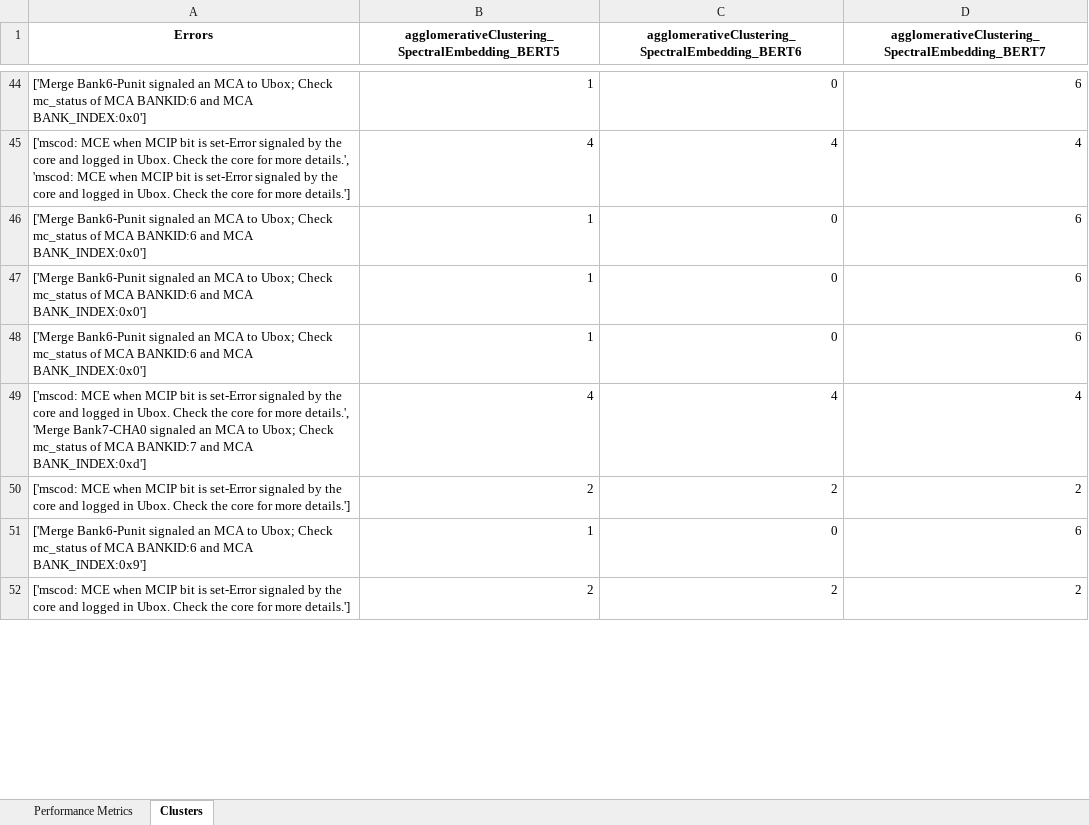
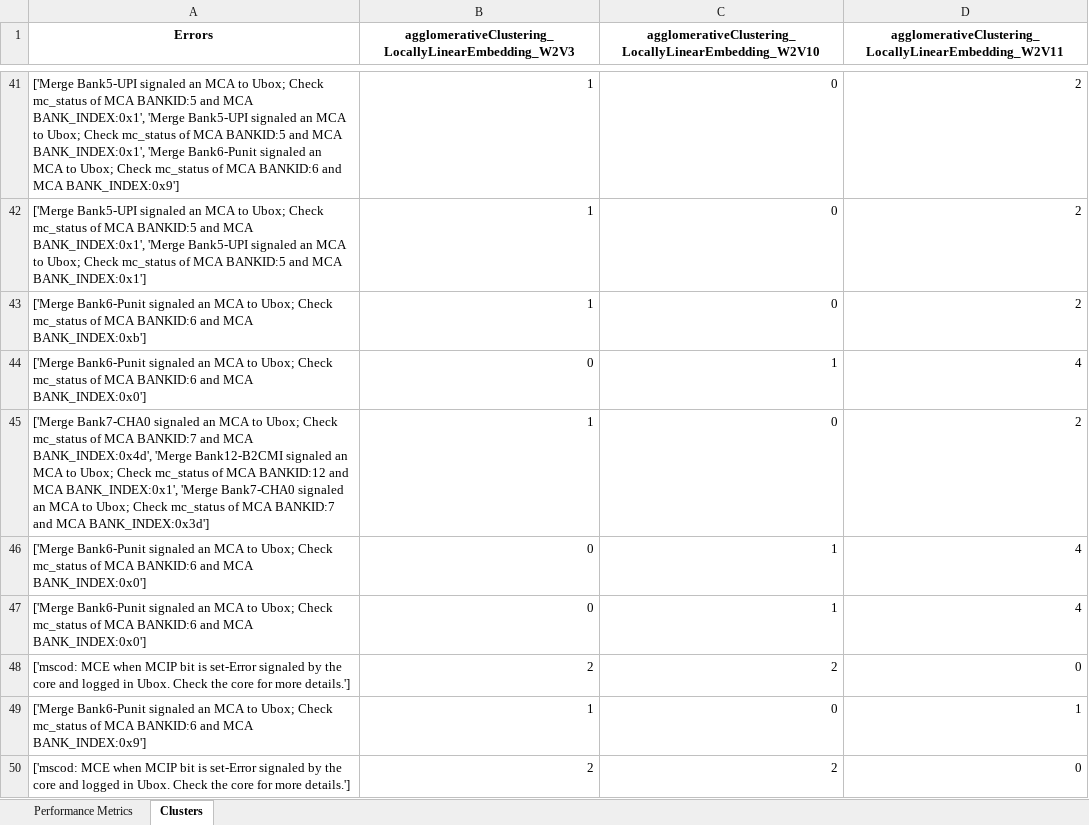
Before and after one commit to NakulC07/HSDES_Recommendation, an Excel workbook: Clustering_Output.xlsx, sheet Clusters, drawn as a sheet; only a part is shown, gaps mark what is left out; values as stored, in another font and other column widths than the file's, no borders; removed rows and columns are numbered as before the commit, all else as after; the diff covers the shown part only; the diff names each change by its address in the sheet, - before the commit and + after, or states it on an @@ line.

```diff
--- a/Clustering_Output.xlsx (sheet Clusters)
+++ b/Clustering_Output.xlsx (sheet Clusters)
-B1: agglomerativeClustering_SpectralEmbedding_BERT5
+B1: agglomerativeClustering_LocallyLinearEmbedding_W2V3
-C1: agglomerativeClustering_SpectralEmbedding_BERT6
+C1: agglomerativeClustering_LocallyLinearEmbedding_W2V10
-D1: agglomerativeClustering_SpectralEmbedding_BERT7
+D1: agglomerativeClustering_LocallyLinearEmbedding_W2V11
-A41 (Errors): ['Merge Bank6-Punit signaled an MCA to Ubox; Check mc_status of MCA BANKID:6 and MCA BANK_INDEX:0x0']
+A41 (Errors): ['Merge Bank5-UPI signaled an MCA to Ubox; Check mc_status of MCA BANKID:5 and MCA BANK_INDEX:0x1', 'Merge Bank5-UPI signaled an MCA to Ubox; Check mc_status of MCA BANKID:5 and MCA BANK_INDEX:0x1', 'Merge Bank6-Punit signaled an MCA to Ubox; Check mc_status of MCA BANKID:6 and MCA BANK_INDEX:0x9']
-D41: 6
+D41: 2
-row 45: ['mscod: MCE when MCIP bit is set-Error signaled by the core and logged in Ubox. Check the core for more details.', 'mscod: MCE when MCIP bit is set-Error signaled by the core and logged in Ubox. Check the core for more details.'] | 4 | 4 | 4
-A42 (Errors): ['Merge Bank6-Punit signaled an MCA to Ubox; Check mc_status of MCA BANKID:6 and MCA BANK_INDEX:0x0']
+A42 (Errors): ['Merge Bank5-UPI signaled an MCA to Ubox; Check mc_status of MCA BANKID:5 and MCA BANK_INDEX:0x1', 'Merge Bank5-UPI signaled an MCA to Ubox; Check mc_status of MCA BANKID:5 and MCA BANK_INDEX:0x1']
-D42:D43: 6
+D42:D43: 2
-A43 (Errors): …and MCA BANK_INDEX:0x0']
+A43 (Errors): …and MCA BANK_INDEX:0xb']
+row 44: ['Merge Bank6-Punit signaled an MCA to Ubox; Check mc_status of MCA BANKID:6 and MCA BANK_INDEX:0x0'] | 0 | 1 | 4
-A45 (Errors): ['Merge Bank6-Punit signaled an MCA to Ubox; Check mc_status of MCA BANKID:6 and MCA BANK_INDEX:0x0']
+A45 (Errors): ['Merge Bank7-CHA0 signaled an MCA to Ubox; Check mc_status of MCA BANKID:7 and MCA BANK_INDEX:0x4d', 'Merge Bank12-B2CMI signaled an MCA to Ubox; Check mc_status of MCA BANKID:12 and MCA BANK_INDEX:0x1', 'Merge Bank7-CHA0 signaled an MCA to Ubox; Check mc_status of MCA BANKID:7 and MCA BANK_INDEX:0x3d']
-D45: 6
+D45: 2
-row 49: ['mscod: MCE when MCIP bit is set-Error signaled by the core and logged in Ubox. Check the core for more details.', 'Merge Bank7-CHA0 signaled an MCA to Ubox; Check mc_status of MCA BANKID:7 and MCA BANK_INDEX:0xd'] | 4 | 4 | 4
+row 46: ['Merge Bank6-Punit signaled an MCA to Ubox; Check mc_status of MCA BANKID:6 and MCA BANK_INDEX:0x0'] | 0 | 1 | 4
+row 47: ['Merge Bank6-Punit signaled an MCA to Ubox; Check mc_status of MCA BANKID:6 and MCA BANK_INDEX:0x0'] | 0 | 1 | 4
-D48: 2
+D48: 0
-D49: 6
+D49: 1
-D50: 2
+D50: 0
```
Also changed, not shown: 32 added rows, 30 removed rows and 24 edited cells elsewhere in this sheet, sheet Performance Metrics, 18 other files.
